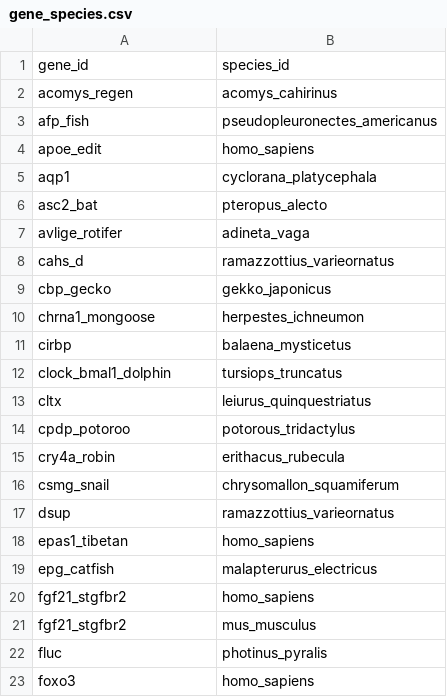
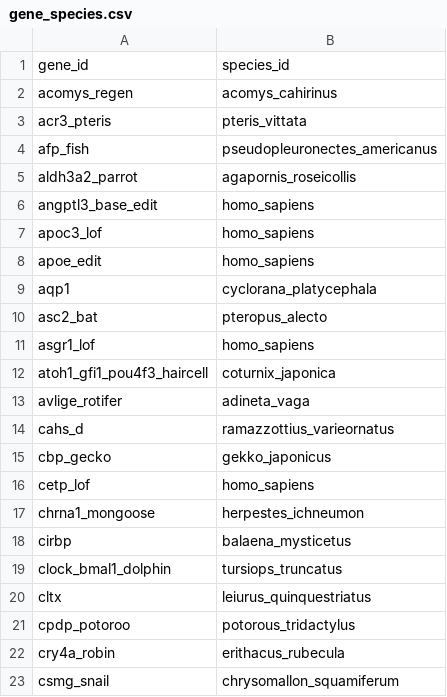
Before and after one commit to longevity-genie/materialized-enchancements, a CSV file: data/db_backup/gene_species.csv, drawn as a sheet; only a part is shown; the shorter side is filled out with more unchanged rows; the diff covers the shown part only.

```diff
--- a/data/db_backup/gene_species.csv
+++ b/data/db_backup/gene_species.csv
@@ -2,3 +2,7 @@ gene_id,species_id
 acomys_regen,acomys_cahirinus
+acr3_pteris,pteris_vittata
 afp_fish,pseudopleuronectes_americanus
+aldh3a2_parrot,agapornis_roseicollis
+angptl3_base_edit,homo_sapiens
+apoc3_lof,homo_sapiens
 apoe_edit,homo_sapiens
@@ -6,2 +10,4 @@ aqp1,cyclorana_platycephala
 asc2_bat,pteropus_alecto
+asgr1_lof,homo_sapiens
+atoh1_gfi1_pou4f3_haircell,coturnix_japonica
 avlige_rotifer,adineta_vaga
@@ -9,2 +15,3 @@ cahs_d,ramazzottius_varieornatus
 cbp_gecko,gekko_japonicus
+cetp_lof,homo_sapiens
 chrna1_mongoose,herpestes_ichneumon
```
Also changed, not shown: 27 added rows elsewhere in this file, data/db_backup/gene_properties.csv, data/db_backup/species.csv, 10 other files.
